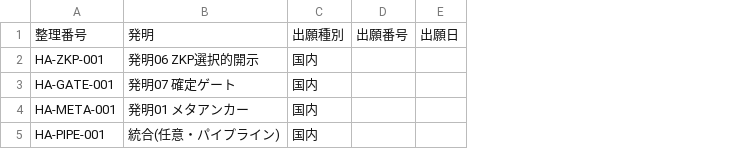
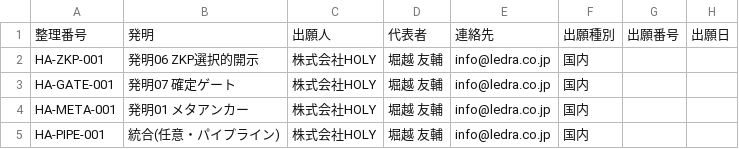
Before and after one commit to holy-auto/Ledra, a CSV file: docs/patents/drafts/出願管理台帳.csv, drawn as a sheet; only a part is shown; the diff names each change by its address in the sheet, - before the commit and + after, or states it on an @@ line.

```diff
--- a/docs/patents/drafts/出願管理台帳.csv
+++ b/docs/patents/drafts/出願管理台帳.csv
+column C, rows 1-5: 出願人 | 株式会社HOLY | 株式会社HOLY | 株式会社HOLY | 株式会社HOLY
+column D, rows 1-5: 代表者 | 堀越 友輔 | 堀越 友輔 | 堀越 友輔 | 堀越 友輔
+column E, rows 1-5: 連絡先 | info@ledra.co.jp | info@ledra.co.jp | info@ledra.co.jp | info@ledra.co.jp
```
Also changed, not shown: 29 other files.
